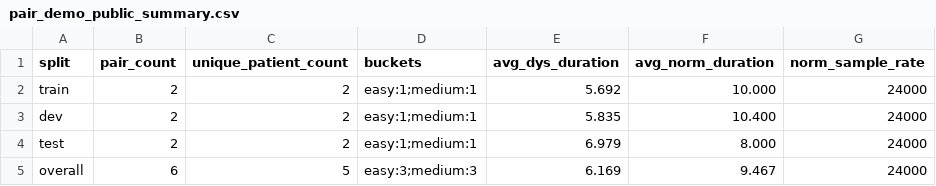
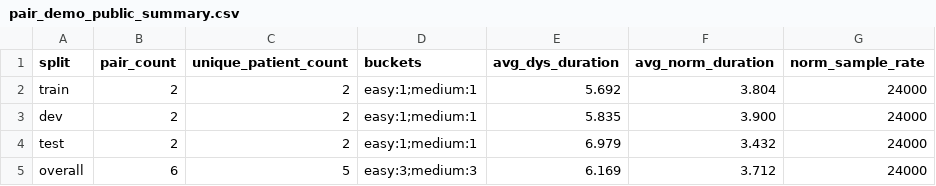
Before and after one commit to GuoCheng12/dysarthric_yue_Speech, a CSV file: records/dsi_v1_pair_demo/pair_demo_public_summary.csv, drawn as a sheet.

Commit message:
Switch DSI pair demo to Edge Cantonese TTS

```diff
--- a/records/dsi_v1_pair_demo/pair_demo_public_summary.csv
+++ b/records/dsi_v1_pair_demo/pair_demo_public_summary.csv
@@ -1,5 +1,5 @@
 split,pair_count,unique_patient_count,buckets,avg_dys_duration,avg_norm_duration,norm_sample_rate
-train,2,2,easy:1;medium:1,5.692,10.000,24000
-dev,2,2,easy:1;medium:1,5.835,10.400,24000
-test,2,2,easy:1;medium:1,6.979,8.000,24000
-overall,6,5,easy:3;medium:3,6.169,9.467,24000
+train,2,2,easy:1;medium:1,5.692,3.804,24000
+dev,2,2,easy:1;medium:1,5.835,3.900,24000
+test,2,2,easy:1;medium:1,6.979,3.432,24000
+overall,6,5,easy:3;medium:3,6.169,3.712,24000
```
Also changed, not shown: 5 other files.
